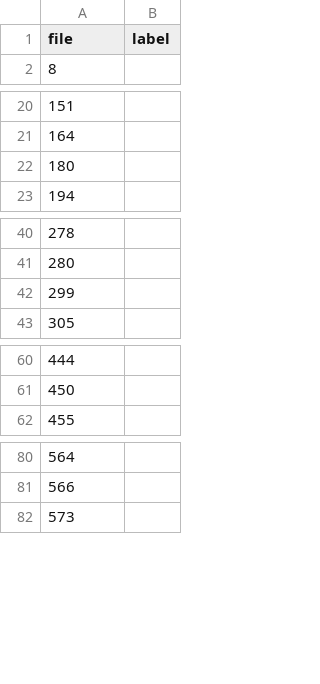
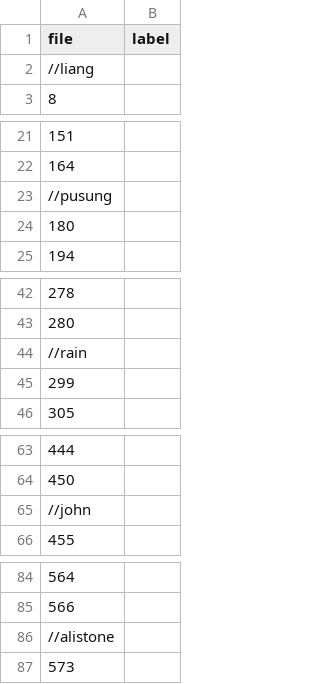
Before and after one commit to sam901122/2022_Fall_TM_Final, a CSV file: text_mining/labels.csv, drawn as a sheet; only a part is shown, gaps mark what is left out; the diff names each change by its address in the sheet, - before the commit and + after, or states it on an @@ line.

Commit message:
label

```diff
--- a/text_mining/labels.csv
+++ b/text_mining/labels.csv
+row 2: //liang
+row 23: //pusung
+row 44: //rain
+row 65: //john
+row 86: //alistone
```
